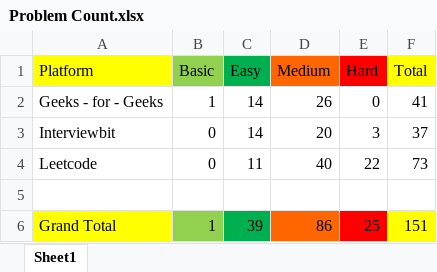
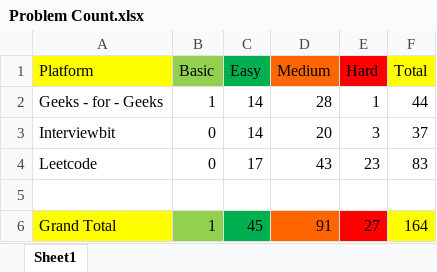
Before and after one commit to shagil77/DSA_Sheet_Solution, an Excel workbook: Problem Count.xlsx, sheet Sheet1, drawn as a sheet; values as stored, in another font and other column widths than the file's, no borders; the diff names each change by its address in the sheet, - before the commit and + after, or states it on an @@ line.

```diff
--- a/Problem Count.xlsx (sheet Sheet1)
+++ b/Problem Count.xlsx (sheet Sheet1)
-D2 (Medium): 26
+D2 (Medium): 28
-E2 (Hard): 0
+E2 (Hard): 1
-F2 (Total): 41
+F2 (Total): 44
-C4 (Easy): 11
+C4 (Easy): 17
-D4 (Medium): 40
+D4 (Medium): 43
-E4 (Hard): 22
+E4 (Hard): 23
-F4 (Total): 73
+F4 (Total): 83
-C6 (Easy): 39
+C6 (Easy): 45
-D6 (Medium): 86
+D6 (Medium): 91
-E6 (Hard): 25
+E6 (Hard): 27
-F6 (Total): 151
+F6 (Total): 164
```
Also changed, not shown: DSA Sheet by Arsh (45 Days Plan).xlsx, 15 other files.
